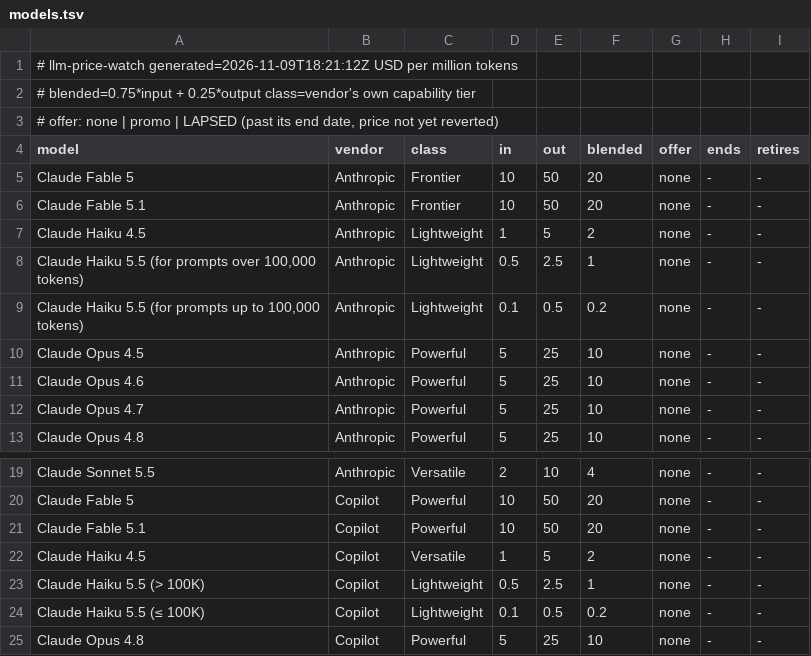
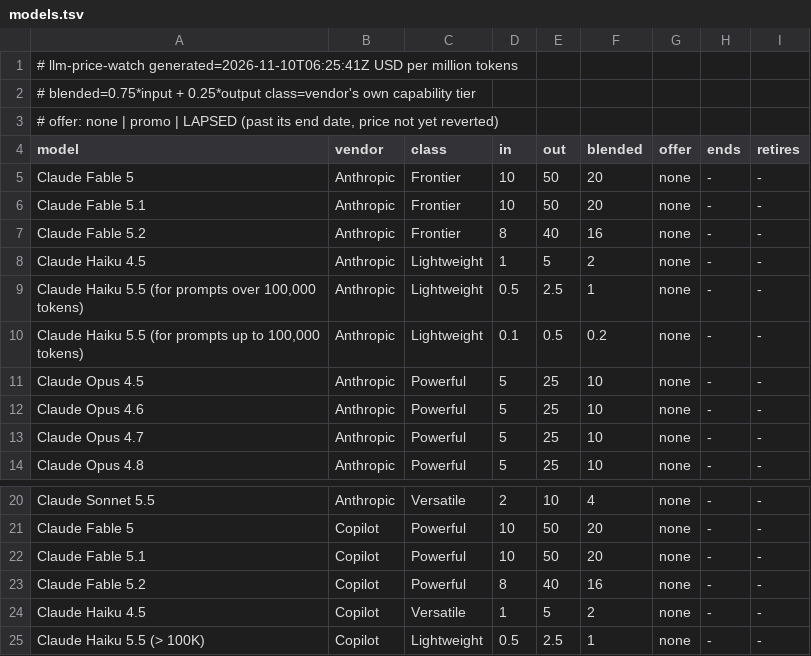
Before and after one commit to zrrbite/llm-price-watch, a TSV file: site/models.tsv, drawn as a sheet; only a part is shown, gaps mark what is left out; the shorter side is filled out with more unchanged rows.

```diff
--- a/site/models.tsv
+++ b/site/models.tsv
@@ -1,2 +1,2 @@
-# llm-price-watch  generated=2026-11-09T18:21:12Z  USD per million tokens
+# llm-price-watch  generated=2026-11-10T06:25:41Z  USD per million tokens
 # blended=0.75*input + 0.25*output  class=vendor's own capability tier
@@ -6,2 +6,3 @@ Claude Fable 5	Anthropic	Frontier	10	50	20	none	-	-
 Claude Fable 5.1	Anthropic	Frontier	10	50	20	none	-	-
+Claude Fable 5.2	Anthropic	Frontier	8	40	16	none	-	-
 Claude Haiku 4.5	Anthropic	Lightweight	1	5	2	none	-	-
@@ -21,2 +22,3 @@ Claude Fable 5	Copilot	Powerful	10	50	20	none	-	-
 Claude Fable 5.1	Copilot	Powerful	10	50	20	none	-	-
+Claude Fable 5.2	Copilot	Powerful	8	40	16	none	-	-
 Claude Haiku 4.5	Copilot	Versatile	1	5	2	none	-	-
```
Also changed, not shown: 10 other files.
